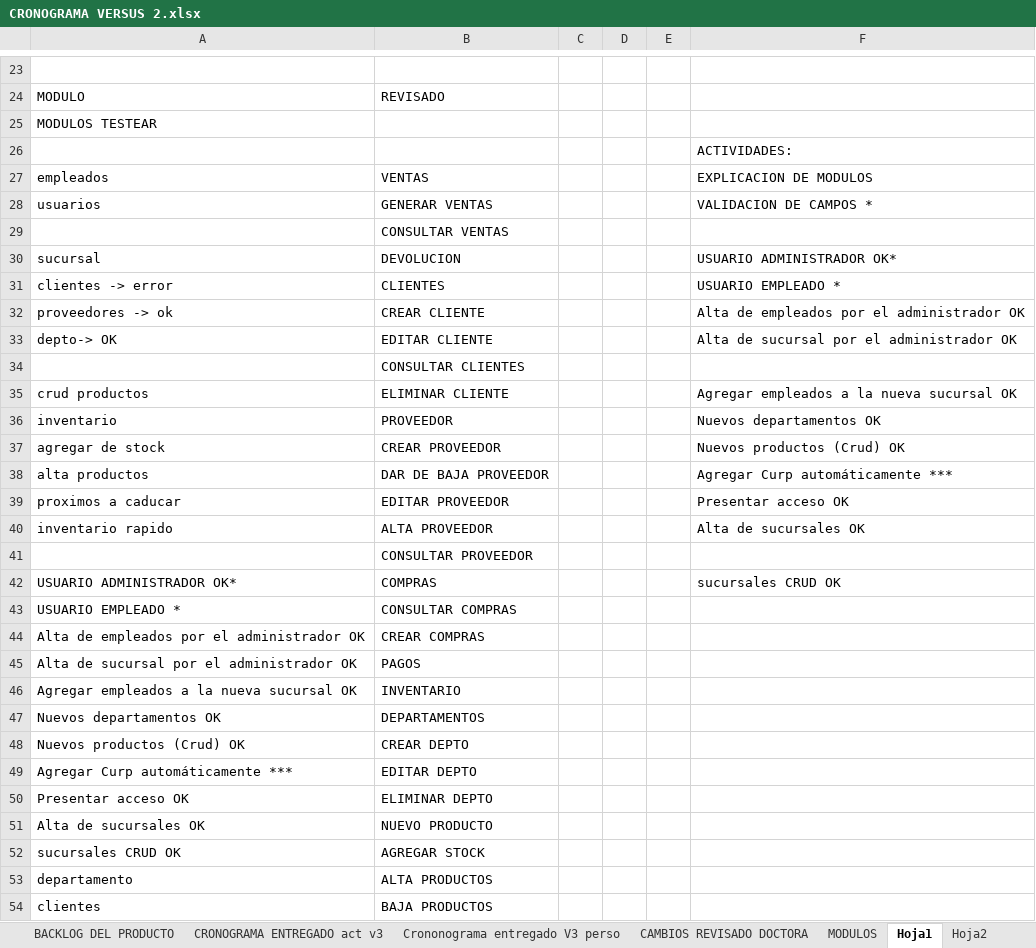
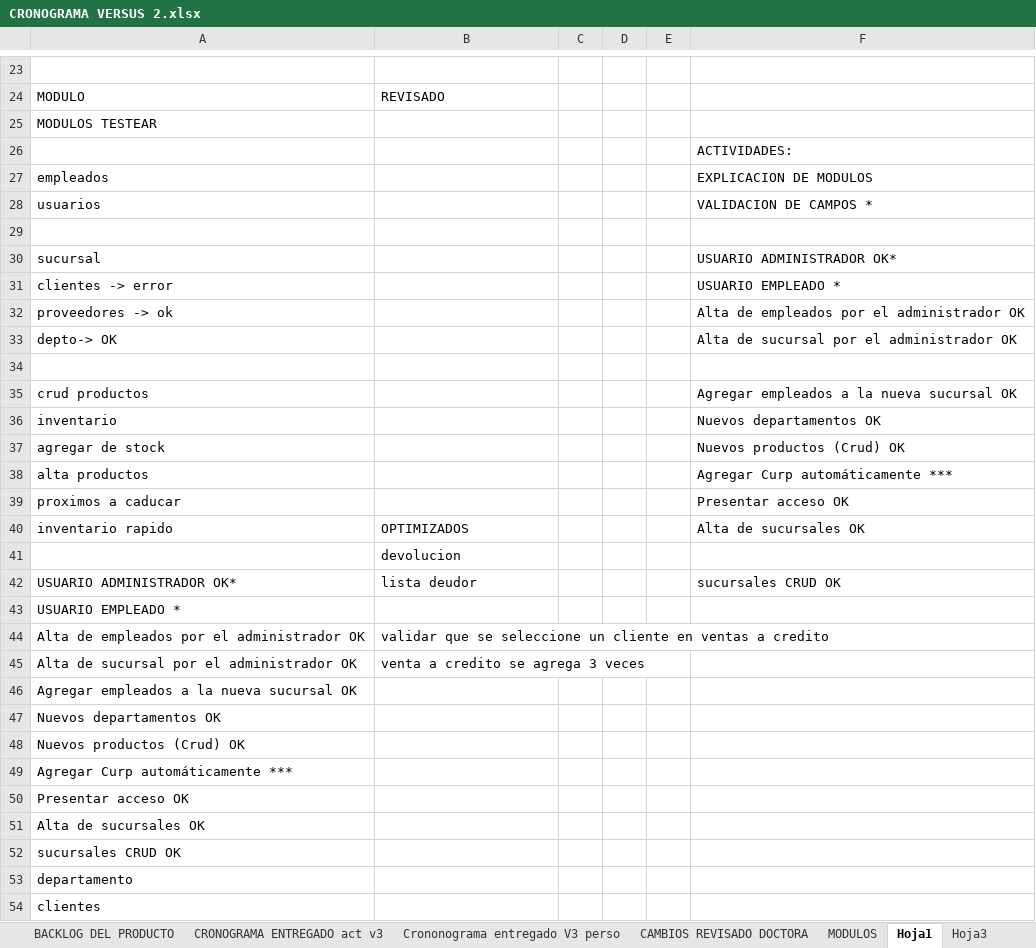
Before and after one commit to HeberZabdiel/FarmaciaGiDocumentos, an Excel workbook: SPRINT 1/CRONOGRAMA VERSUS 2.xlsx, sheet Hoja1, drawn as a sheet; only a part is shown, gaps mark what is left out; values as stored, in another font and other column widths than the file's, no borders; the diff covers the shown part only; the diff names each change by its address in the sheet, - before the commit and + after, or states it on an @@ line.

```diff
--- a/SPRINT 1/CRONOGRAMA VERSUS 2.xlsx (sheet Hoja1)
+++ b/SPRINT 1/CRONOGRAMA VERSUS 2.xlsx (sheet Hoja1)
+sheet tab: Hoja3
-B27: VENTAS
+B27: (empty)
-B28: GENERAR VENTAS
+B28: (empty)
-B29: CONSULTAR VENTAS
+B29: (empty)
-B30: DEVOLUCION
+B30: (empty)
-B31: CLIENTES
+B31: (empty)
-B32: CREAR CLIENTE
+B32: (empty)
-B33: EDITAR CLIENTE
+B33: (empty)
-B34: CONSULTAR CLIENTES
+B34: (empty)
-B35: ELIMINAR CLIENTE
+B35: (empty)
-B36: PROVEEDOR
+B36: (empty)
-B37: CREAR PROVEEDOR
+B37: (empty)
-B38: DAR DE BAJA PROVEEDOR
+B38: (empty)
-B39: EDITAR PROVEEDOR
+B39: (empty)
-B40: ALTA PROVEEDOR
+B40: OPTIMIZADOS
-B41: CONSULTAR PROVEEDOR
+B41: devolucion
-B42: COMPRAS
+B42: lista deudor
-B43: CONSULTAR COMPRAS
+B43: (empty)
-B44: CREAR COMPRAS
+B44: validar que se seleccione un cliente en ventas a credito
-B45: PAGOS
+B45: venta a credito se agrega 3 veces
-B46: INVENTARIO
+B46: (empty)
-B47: DEPARTAMENTOS
+B47: (empty)
-B48: CREAR DEPTO
+B48: (empty)
-B49: EDITAR DEPTO
+B49: (empty)
-B50: ELIMINAR DEPTO
+B50: (empty)
-B51: NUEVO PRODUCTO
+B51: (empty)
-B52: AGREGAR STOCK
+B52: (empty)
-B53: ALTA PRODUCTOS
+B53: (empty)
-B54: BAJA PRODUCTOS
+B54: (empty)
```
Also changed, not shown: 24 removed rows and 20 edited cells elsewhere in this sheet, sheet Hoja2, 5 other files.
